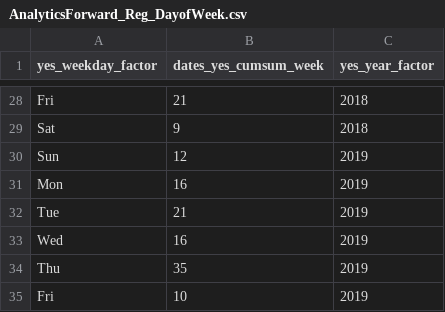
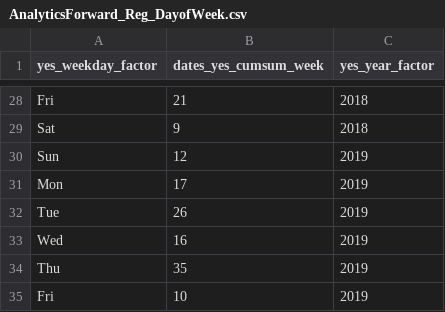
Before and after one commit to RickPack/AnalyticsForward_2019, a CSV file: AnalyticsForward_Reg_DayofWeek.csv, drawn as a sheet; only a part is shown, gaps mark what is left out.

```diff
--- a/AnalyticsForward_Reg_DayofWeek.csv
+++ b/AnalyticsForward_Reg_DayofWeek.csv
@@ -30,4 +30,4 @@
 "Sun",12,"2019"
-"Mon",16,"2019"
-"Tue",21,"2019"
+"Mon",17,"2019"
+"Tue",26,"2019"
 "Wed",16,"2019"
```
Also changed, not shown: AnalyticsForward_Registrations.csv, 12 other files.
